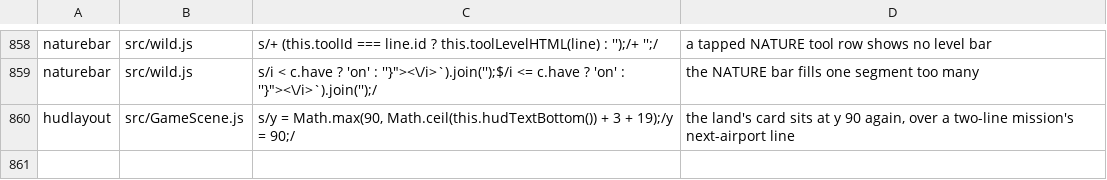
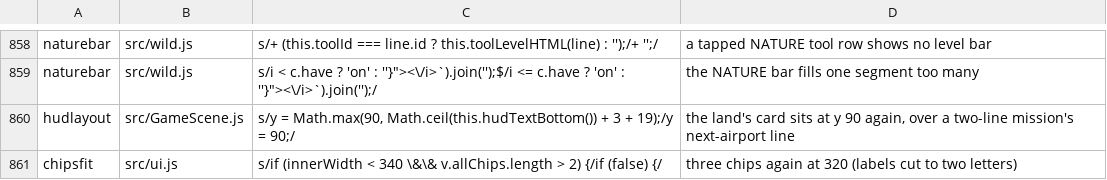
Before and after one commit to olly-marx/contrail-pilot, a TSV file: tools/plants.tsv, drawn as a sheet; only a part is shown, gaps mark what is left out; the diff names each change by its address in the sheet, - before the commit and + after, or states it on an @@ line.

```diff
--- a/tools/plants.tsv
+++ b/tools/plants.tsv
+row 861: chipsfit | src/ui.js | s/if (innerWidth < 340 \&\& v.allChips.length > 2) {/if (false) {/ | three chips again at 320 (labels cut to two letters)
```
Also changed, not shown: 4 other files.
